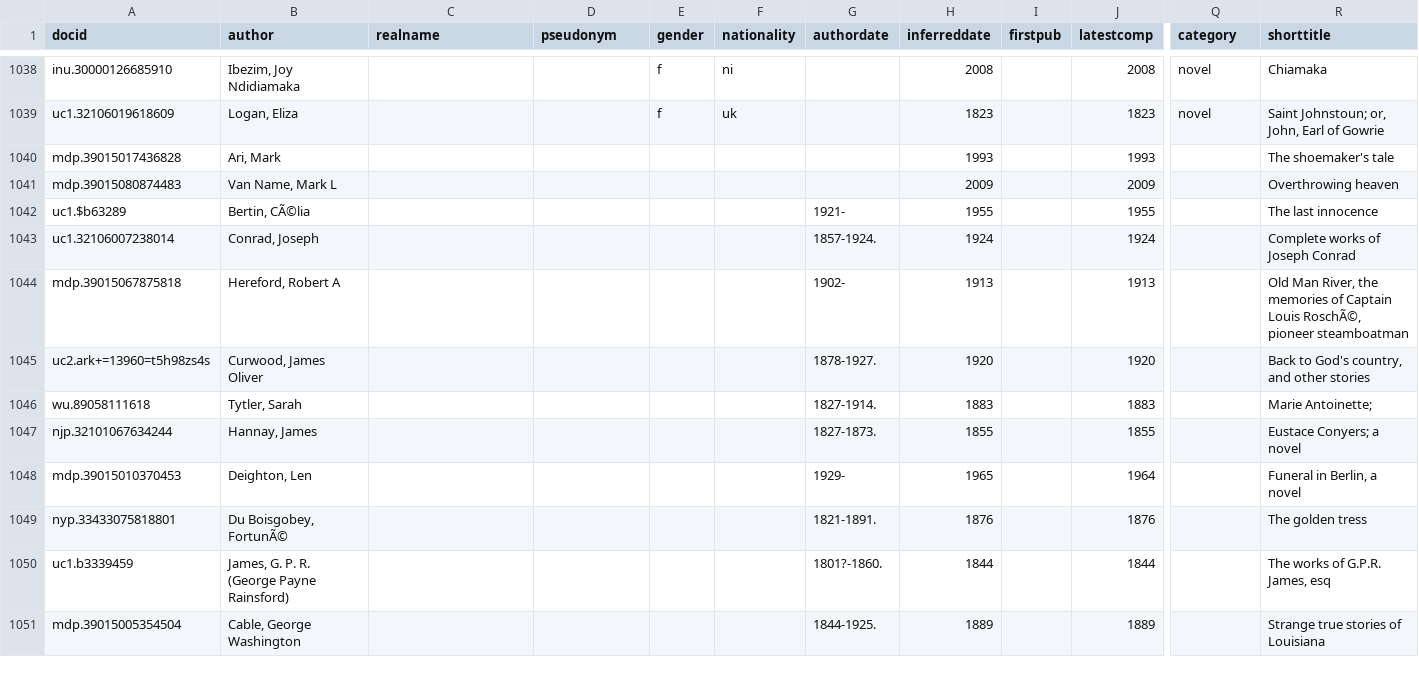
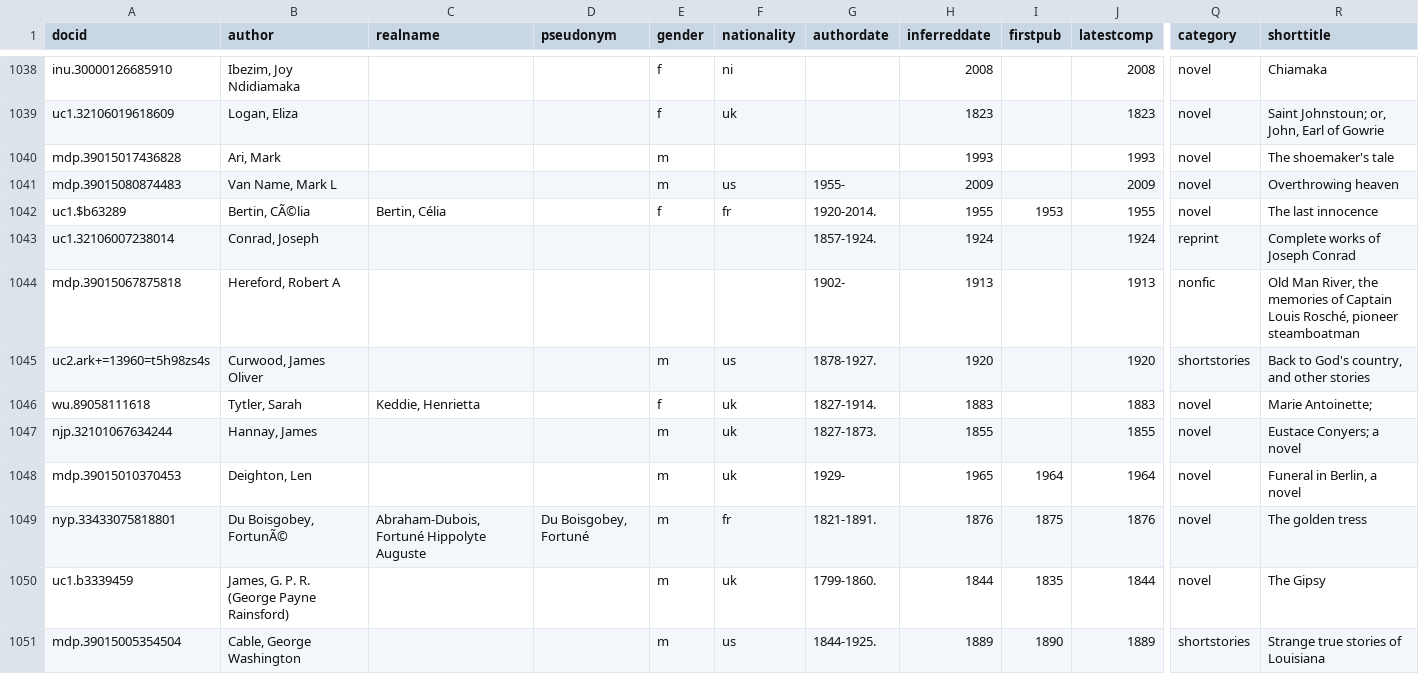
Before and after one commit to tedunderwood/meta2018, a TSV file: patrick.tsv, drawn as a sheet; only a part is shown, gaps mark what is left out; the diff covers the shown part only; the diff names each change by its address in the sheet, - before the commit and + after, or states it on an @@ line.

Commit message:
7/5 update

```diff
--- a/patrick.tsv
+++ b/patrick.tsv
-E1040:E1041 (gender): (empty)
+E1040:E1041 (gender): m
-Q1040:Q1042 (category): (empty)
+Q1040:Q1042 (category): novel
-F1041 (nationality): (empty)
+F1041 (nationality): us
-G1041 (authordate): (empty)
+G1041 (authordate): 1955-
-C1042 (realname): (empty)
+C1042 (realname): Bertin, Célia
-E1042 (gender): (empty)
+E1042 (gender): f
-F1042 (nationality): (empty)
+F1042 (nationality): fr
-G1042 (authordate): 1921-
+G1042 (authordate): 1920-2014.
-I1042 (firstpub): (empty)
+I1042 (firstpub): 1953
-Q1043 (category): (empty)
+Q1043 (category): reprint
-Q1044 (category): (empty)
+Q1044 (category): nonfic
-R1044 (shorttitle): …Captain Louis RoschÃ©, pioneer steamboatman
+R1044 (shorttitle): …Captain Louis Rosché, pioneer steamboatman
-E1045 (gender): (empty)
+E1045 (gender): m
-F1045 (nationality): (empty)
+F1045 (nationality): us
-Q1045 (category): (empty)
+Q1045 (category): shortstories
-C1046 (realname): (empty)
+C1046 (realname): Keddie, Henrietta
-E1046 (gender): (empty)
+E1046 (gender): f
-F1046:F1048 (nationality): (empty)
+F1046:F1048 (nationality): uk
-Q1046:Q1050 (category): (empty)
+Q1046:Q1050 (category): novel
-E1047:E1051 (gender): (empty)
+E1047:E1051 (gender): m
-I1048 (firstpub): (empty)
+I1048 (firstpub): 1964
-C1049 (realname): (empty)
+C1049 (realname): Abraham-Dubois, Fortuné Hippolyte Auguste
-D1049 (pseudonym): (empty)
+D1049 (pseudonym): Du Boisgobey, Fortuné
-F1049 (nationality): (empty)
+F1049 (nationality): fr
-I1049 (firstpub): (empty)
+I1049 (firstpub): 1875
-F1050 (nationality): (empty)
+F1050 (nationality): uk
-G1050 (authordate): 1801?-1860.
+G1050 (authordate): 1799-1860.
-I1050 (firstpub): (empty)
+I1050 (firstpub): 1835
-R1050 (shorttitle): The works of G.P.R. James, esq
+R1050 (shorttitle): The Gipsy
-F1051 (nationality): (empty)
+F1051 (nationality): us
-I1051 (firstpub): (empty)
+I1051 (firstpub): 1890
-Q1051 (category): (empty)
+Q1051 (category): shortstories
```
Also changed, not shown: 63 edited cells elsewhere in this file.
